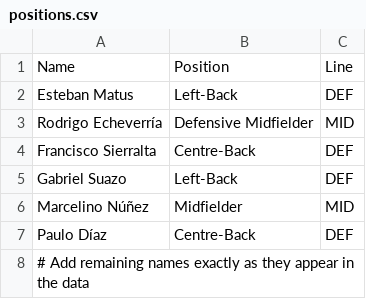
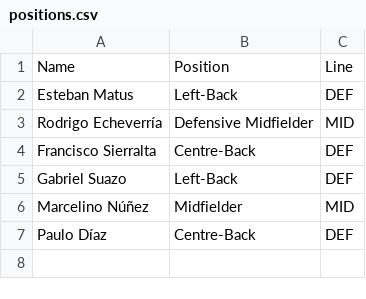
Before and after one commit to Maria-RF/hypoxia-altitude-football, a CSV file: data/positions.csv, drawn as a sheet; the diff names each change by its address in the sheet, - before the commit and + after, or states it on an @@ line.

Commit message:
Update positions.csv

```diff
--- a/data/positions.csv
+++ b/data/positions.csv
-row 8: # Add remaining names exactly as they appear in the data
```
